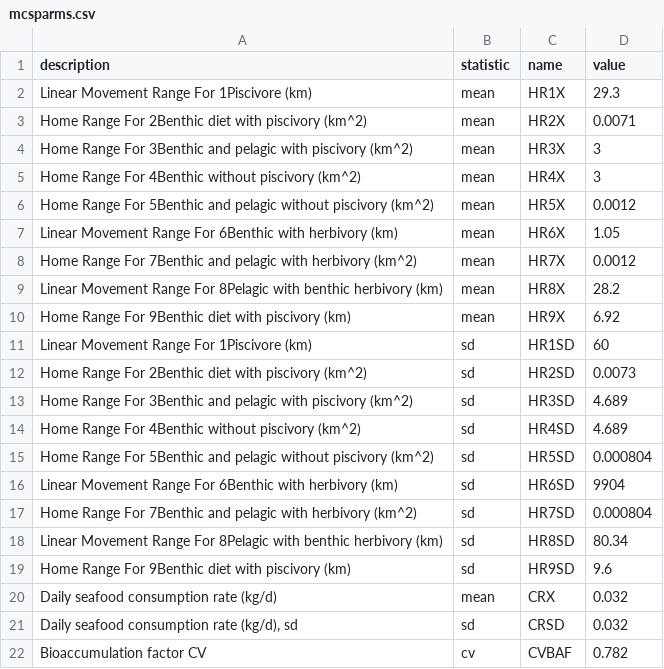
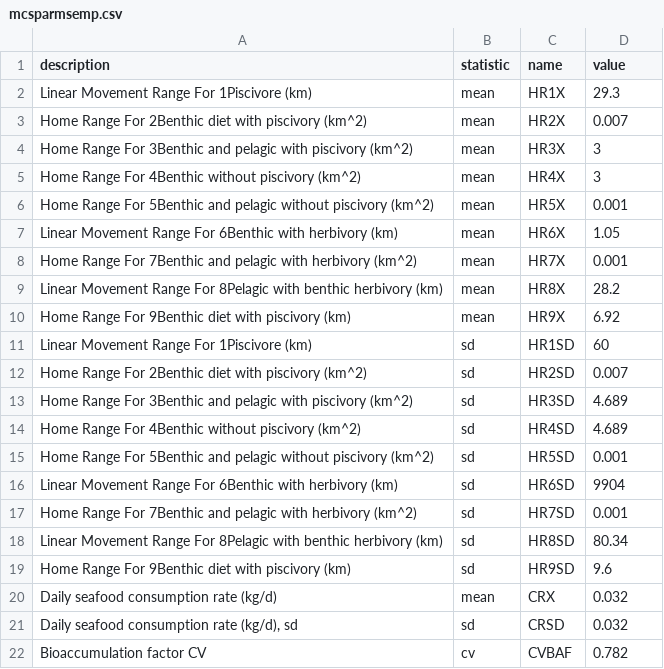
Before and after one commit to SCCWRP/SQO_web, a CSV file: data/mcsparmsemp.csv (was data/mcsparms.csv), drawn as a sheet.

```diff
--- a/data/mcsparms.csv
+++ b/data/mcsparmsemp.csv
@@ -2,8 +2,8 @@ description,statistic,name,value
 Linear Movement Range For 1Piscivore (km),mean,HR1X,29.3
-Home Range For 2Benthic diet with piscivory (km^2),mean,HR2X,0.0071
+Home Range For 2Benthic diet with piscivory (km^2),mean,HR2X,0.007
 Home Range For 3Benthic and pelagic with piscivory (km^2),mean,HR3X,3
 Home Range For 4Benthic without piscivory (km^2),mean,HR4X,3
-Home Range For 5Benthic and pelagic without piscivory (km^2),mean,HR5X,0.0012
+Home Range For 5Benthic and pelagic without piscivory (km^2),mean,HR5X,0.001
 Linear Movement Range For 6Benthic with herbivory (km),mean,HR6X,1.05
-Home Range For 7Benthic and pelagic with herbivory (km^2),mean,HR7X,0.0012
+Home Range For 7Benthic and pelagic with herbivory (km^2),mean,HR7X,0.001
 Linear Movement Range For 8Pelagic with benthic herbivory (km),mean,HR8X,28.2
@@ -11,8 +11,8 @@ Home Range For 9Benthic diet with piscivory (km),mean,HR9X,6.92
 Linear Movement Range For 1Piscivore (km),sd,HR1SD,60
-Home Range For 2Benthic diet with piscivory (km^2),sd,HR2SD,0.0073
+Home Range For 2Benthic diet with piscivory (km^2),sd,HR2SD,0.007
 Home Range For 3Benthic and pelagic with piscivory (km^2),sd,HR3SD,4.689
 Home Range For 4Benthic without piscivory (km^2),sd,HR4SD,4.689
-Home Range For 5Benthic and pelagic without piscivory (km^2),sd,HR5SD,0.000804
+Home Range For 5Benthic and pelagic without piscivory (km^2),sd,HR5SD,0.001
 Linear Movement Range For 6Benthic with herbivory (km),sd,HR6SD,9904
-Home Range For 7Benthic and pelagic with herbivory (km^2),sd,HR7SD,0.000804
+Home Range For 7Benthic and pelagic with herbivory (km^2),sd,HR7SD,0.001
 Linear Movement Range For 8Pelagic with benthic herbivory (km),sd,HR8SD,80.34
```
Also changed, not shown: 17 other files.
